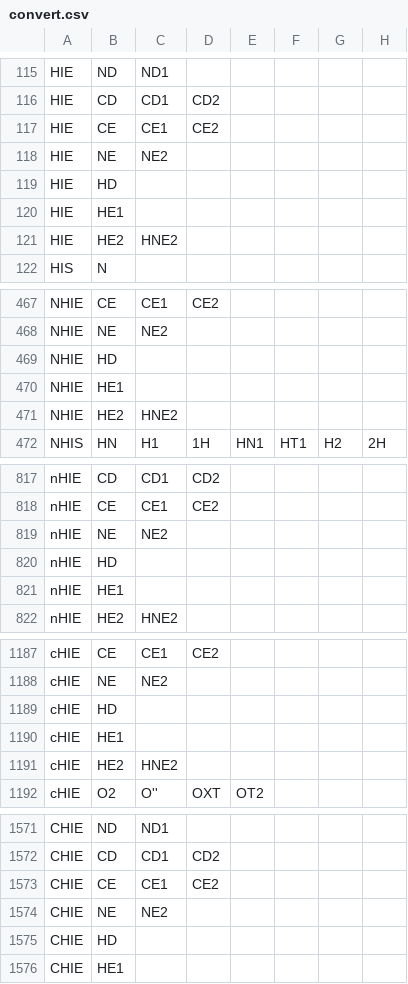
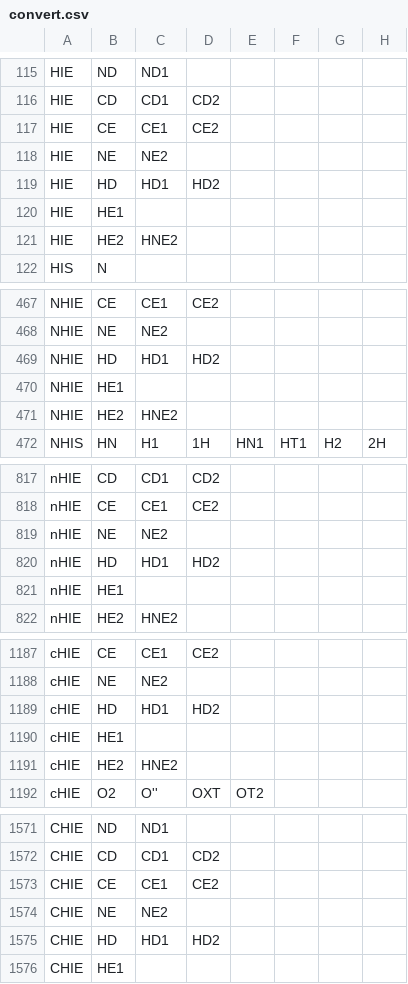
Before and after one commit to peter-reinholdt/propertyfit, a CSV file: data/convert.csv, drawn as a sheet; only a part is shown, gaps mark what is left out; the diff names each change by its address in the sheet, - before the commit and + after, or states it on an @@ line.

```diff
--- a/data/convert.csv
+++ b/data/convert.csv
-C119: (empty)
+C119: HD1
-D119: (empty)
+D119: HD2
-C469: (empty)
+C469: HD1
-D469: (empty)
+D469: HD2
-C820: (empty)
+C820: HD1
-D820: (empty)
+D820: HD2
-C1189: (empty)
+C1189: HD1
-D1189: (empty)
+D1189: HD2
-C1575: (empty)
+C1575: HD1
-D1575: (empty)
+D1575: HD2
```
Also changed, not shown: data/FFparametersALLnames.csv.
